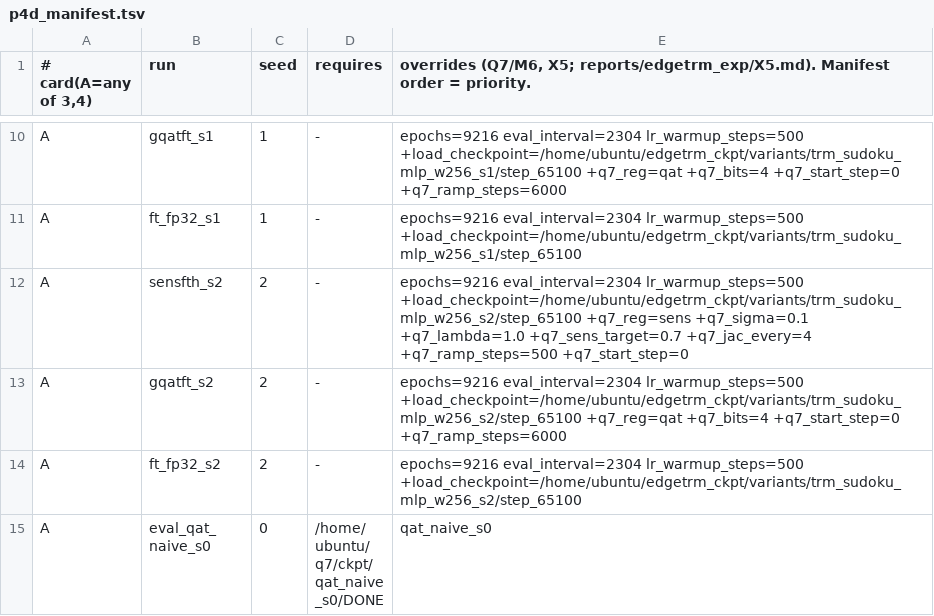
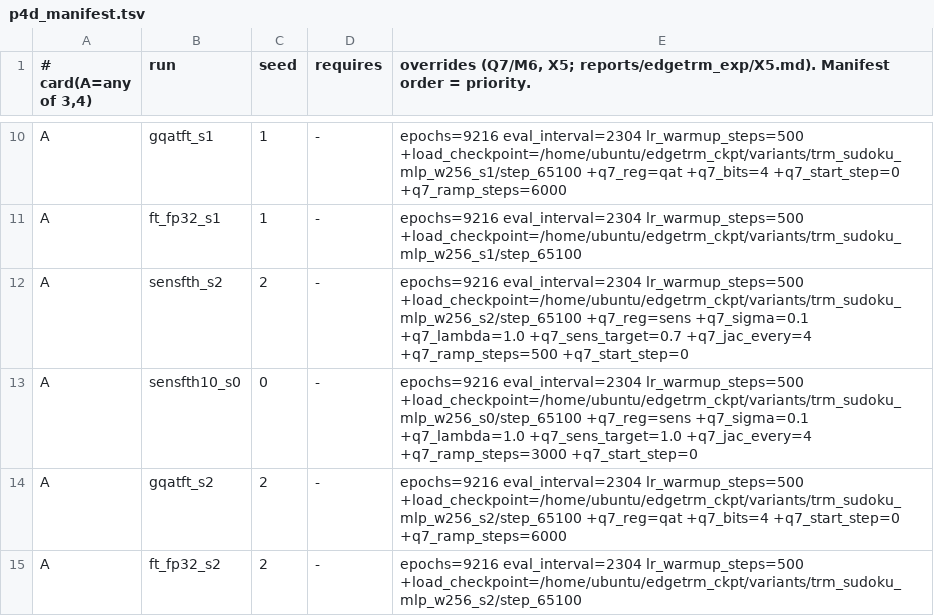
Before and after one commit to stevenkolawole/EdgeTRM, a TSV file: q7/p4d_manifest.tsv, drawn as a sheet; only a part is shown, gaps mark what is left out; the shorter side is filled out with more unchanged rows.

Commit message:
manifest: sensfth10_s0 (hinge S*=1.0, slower ramp)

```diff
--- a/q7/p4d_manifest.tsv
+++ b/q7/p4d_manifest.tsv
@@ -12,2 +12,3 @@ A	ft_fp32_s1	1	-	epochs=9216 eval_interval=2304 lr_warmup_steps=500 +load_checkp
 A	sensfth_s2	2	-	epochs=9216 eval_interval=2304 lr_warmup_steps=500 +load_checkpoint=/home/ubuntu/edgetrm_ckpt/variants/trm_sudoku_mlp_w256_s2/step_65100 +q7_reg=sens +q7_sigma=0.1 +q7_lambda=1.0 +q7_sens_target=0.7 +q7_jac_every=4 +q7_ramp_steps=500 +q7_start_step=0
+A	sensfth10_s0	0	-	epochs=9216 eval_interval=2304 lr_warmup_steps=500 +load_checkpoint=/home/ubuntu/edgetrm_ckpt/variants/trm_sudoku_mlp_w256_s0/step_65100 +q7_reg=sens +q7_sigma=0.1 +q7_lambda=1.0 +q7_sens_target=1.0 +q7_jac_every=4 +q7_ramp_steps=3000 +q7_start_step=0
 A	gqatft_s2	2	-	epochs=9216 eval_interval=2304 lr_warmup_steps=500 +load_checkpoint=/home/ubuntu/edgetrm_ckpt/variants/trm_sudoku_mlp_w256_s2/step_65100 +q7_reg=qat +q7_bits=4 +q7_start_step=0 +q7_ramp_steps=6000
```
